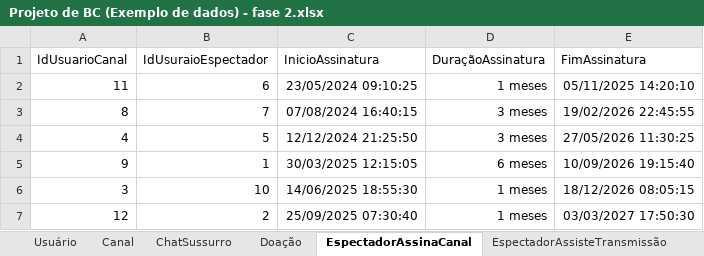
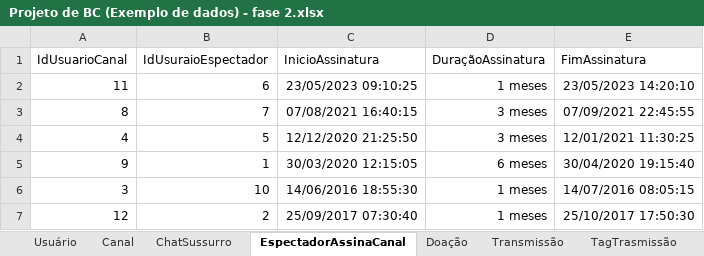
Before and after one commit to scrocha/A2_banco_de_dados, an Excel workbook: Projeto de BC (Exemplo de dados) - fase 2.xlsx, sheet EspectadorAssinaCanal, drawn as a sheet; values as stored, in another font and other column widths than the file's, no borders; table styles not drawn; the diff names each change by its address in the sheet, - before the commit and + after, or states it on an @@ line.

```diff
--- a/Projeto de BC (Exemplo de dados) - fase 2.xlsx (sheet EspectadorAssinaCanal)
+++ b/Projeto de BC (Exemplo de dados) - fase 2.xlsx (sheet EspectadorAssinaCanal)
@@ sheet tab order changed: Usuário | Canal | ChatSussurro | EspectadorAssinaCanal | Doação | Transmissão | TagTrasmissão @@
-C2 (InicioAssinatura): 23/05/2024 09:10:25
+C2 (InicioAssinatura): 23/05/2023 09:10:25
-E2 (FimAssinatura): 05/11/2025 14:20:10
+E2 (FimAssinatura): 23/05/2023 14:20:10
-C3 (InicioAssinatura): 07/08/2024 16:40:15
+C3 (InicioAssinatura): 07/08/2021 16:40:15
-E3 (FimAssinatura): 19/02/2026 22:45:55
+E3 (FimAssinatura): 07/09/2021 22:45:55
-C4 (InicioAssinatura): 12/12/2024 21:25:50
+C4 (InicioAssinatura): 12/12/2020 21:25:50
-E4 (FimAssinatura): 27/05/2026 11:30:25
+E4 (FimAssinatura): 12/01/2021 11:30:25
-C5 (InicioAssinatura): 30/03/2025 12:15:05
+C5 (InicioAssinatura): 30/03/2020 12:15:05
-E5 (FimAssinatura): 10/09/2026 19:15:40
+E5 (FimAssinatura): 30/04/2020 19:15:40
-C6 (InicioAssinatura): 14/06/2025 18:55:30
+C6 (InicioAssinatura): 14/06/2016 18:55:30
-E6 (FimAssinatura): 18/12/2026 08:05:15
+E6 (FimAssinatura): 14/07/2016 08:05:15
-C7 (InicioAssinatura): 25/09/2025 07:30:40
+C7 (InicioAssinatura): 25/09/2017 07:30:40
-E7 (FimAssinatura): 03/03/2027 17:50:30
+E7 (FimAssinatura): 25/10/2017 17:50:30
```
Also changed, not shown: sheet Comentário, sheet ChatSussurro, sheet Doação, sheet TagTrasmissão.
